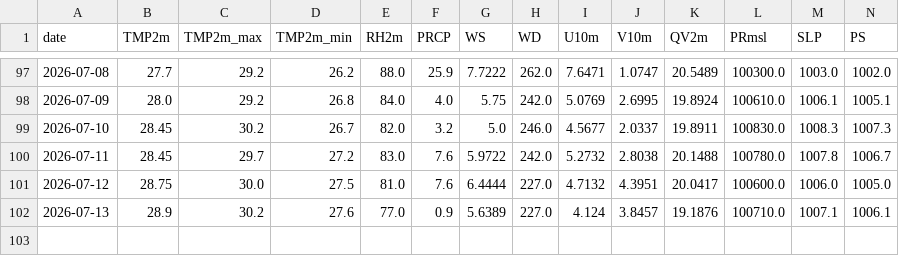
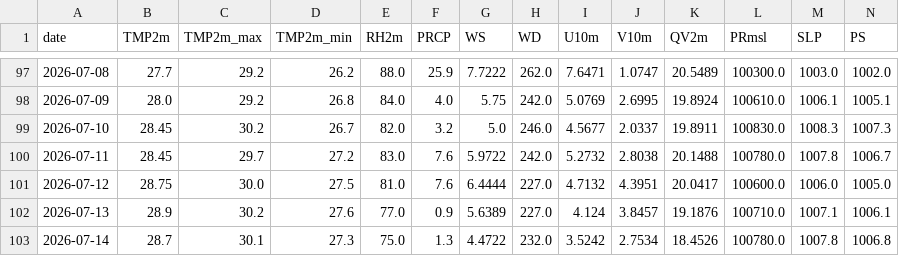
Before and after one commit to souravk03/HQNN-live-multicity, a CSV file: hqnn live pk/data/mumbai/openmeteo_cache.csv, drawn as a sheet; only a part is shown, gaps mark what is left out; rows hold the shown columns only; the diff names each change by its address in the sheet, - before the commit and + after, or states it on an @@ line.

Commit message:
Daily HQNN live cycle — 2026-07-14T23:47:11

```diff
--- a/hqnn live pk/data/mumbai/openmeteo_cache.csv
+++ b/hqnn live pk/data/mumbai/openmeteo_cache.csv
+row 103: 2026-07-14 | 28.7 | 30.1 | 27.3 | 75.0 | 1.3 | 4.4722 | 232.0 | 3.5242 | 2.7534 | 18.4526 | 100780.0 | 1007.8 | 1006.8
```
Also changed, not shown: hqnn live pk/data/chennai/openmeteo_cache.csv, hqnn live pk/data/delhi/openmeteo_cache.csv, 49 other files.
